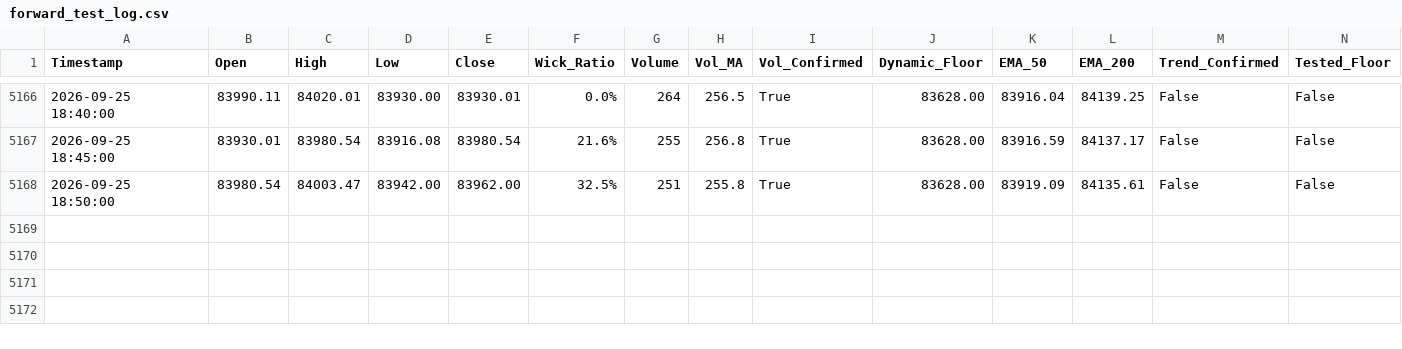
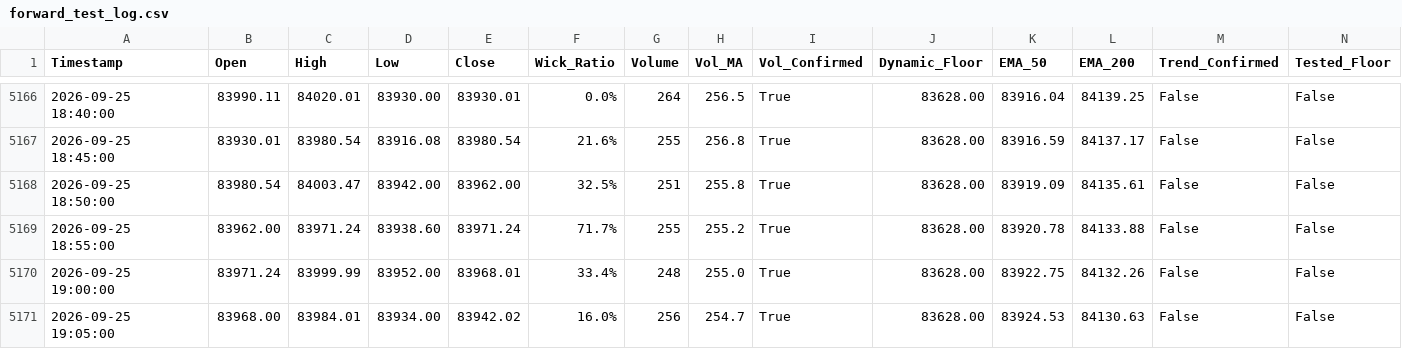
Before and after one commit to shashidaren/bitcoin-trading-bot, a CSV file: forward_test_log.csv, drawn as a sheet; only a part is shown, gaps mark what is left out; rows hold the shown columns only; the diff names each change by its address in the sheet, - before the commit and + after, or states it on an @@ line.

Commit message:
data collection 1487

```diff
--- a/forward_test_log.csv
+++ b/forward_test_log.csv
+row 5169: 2026-09-25 18:55:00 | 83962.00 | 83971.24 | 83938.60 | 83971.24 | 71.7% | 255 | 255.2 | True | 83628.00 | 83920.78 | 84133.88 | False | False
+row 5170: 2026-09-25 19:00:00 | 83971.24 | 83999.99 | 83952.00 | 83968.01 | 33.4% | 248 | 255.0 | True | 83628.00 | 83922.75 | 84132.26 | False | False
+row 5171: 2026-09-25 19:05:00 | 83968.00 | 83984.01 | 83934.00 | 83942.02 | 16.0% | 256 | 254.7 | True | 83628.00 | 83924.53 | 84130.63 | False | False
```
Also changed, not shown: 1 other file.
